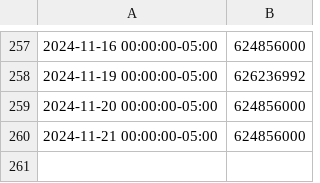
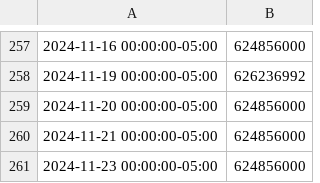
Before and after one commit to aseelert/ibmas-crewai-examples, a CSV file: crewai/FinanceNews/data/stock_data/ACN/shares.csv, drawn as a sheet; only a part is shown, gaps mark what is left out.

```diff
--- a/crewai/FinanceNews/data/stock_data/ACN/shares.csv
+++ b/crewai/FinanceNews/data/stock_data/ACN/shares.csv
@@ -260 +260,2 @@
 2024-11-21 00:00:00-05:00,624856000
+2024-11-23 00:00:00-05:00,624856000
```
Also changed, not shown: crewai/FinanceNews/data/stock_data/ACN/history.csv, crewai/FinanceNews/data/stock_data/IBM/history.csv, 20 other files.
